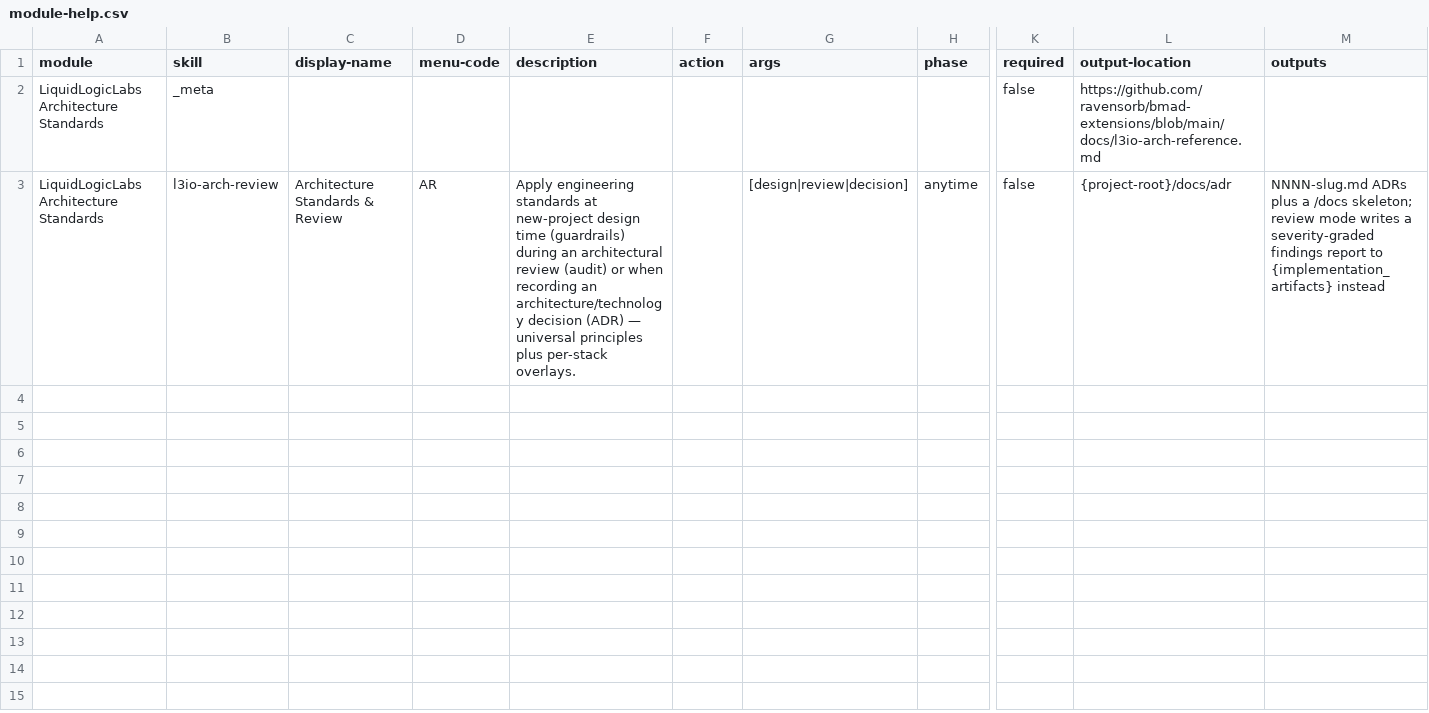
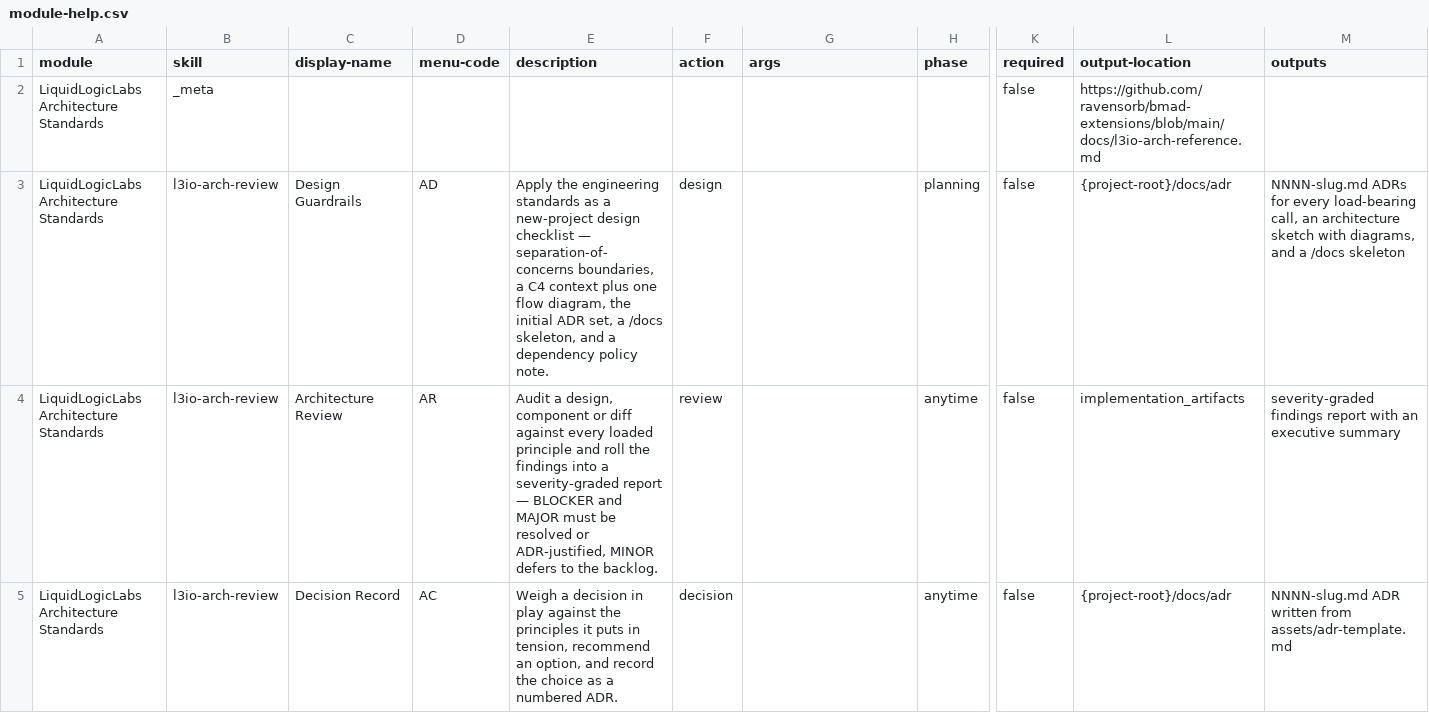
Before and after one commit to LiquidLogicLabs/bmad-extensions, a CSV file: skills/l3io-arch-review/assets/module-help.csv, drawn as a sheet; only a part is shown, gaps mark what is left out; addresses are those after the commit; rows hold the shown columns only; the diff names each change by its address in the sheet, - before the commit and + after, or states it on an @@ line.

```diff
--- a/skills/l3io-arch-review/assets/module-help.csv
+++ b/skills/l3io-arch-review/assets/module-help.csv
+row 3: LiquidLogicLabs Architecture Standards | l3io-arch-review | Design Guardrails | AD | Apply the engineering standards as a new-project design checklist — separation-of-concerns boundaries, a C4 context plus one flow diagram, the initial ADR set, a /docs skeleton, and a dependency policy note. | design |  | planning | false | {project-root}/docs/adr | NNNN-slug.md ADRs for every load-bearing call, an architecture sketch with diagrams, and a /docs skeleton
-C4 (display-name): Architecture Standards & Review
+C4 (display-name): Architecture Review
-E4 (description): Apply engineering standards at new-project design time (guardrails) during an architectural review (audit) or when recording an architecture/technology decision (ADR) — universal principles plus per-stack overlays.
+E4 (description): Audit a design, component or diff against every loaded principle and roll the findings into a severity-graded report — BLOCKER and MAJOR must be resolved or ADR-justified, MINOR defers to the backlog.
-F4 (action): (empty)
+F4 (action): review
-G4 (args): [design|review|decision]
+G4 (args): (empty)
-L4 (output-location): {project-root}/docs/adr
+L4 (output-location): implementation_artifacts
-M4 (outputs): NNNN-slug.md ADRs plus a /docs skeleton; review mode writes a severity-graded findings report to {implementation_artifacts} instead
+M4 (outputs): severity-graded findings report with an executive summary
+row 5: LiquidLogicLabs Architecture Standards | l3io-arch-review | Decision Record | AC | Weigh a decision in play against the principles it puts in tension, recommend an option, and record the choice as a numbered ADR. | decision |  | anytime | false | {project-root}/docs/adr | NNNN-slug.md ADR written from assets/adr-template.md
```
Also changed, not shown: 1 other file.
